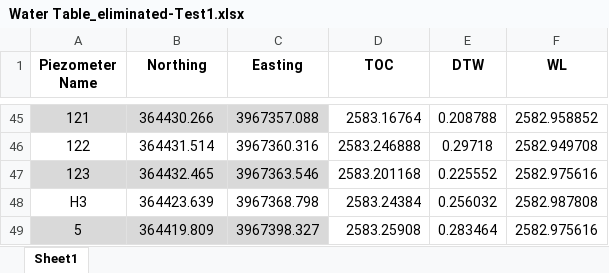
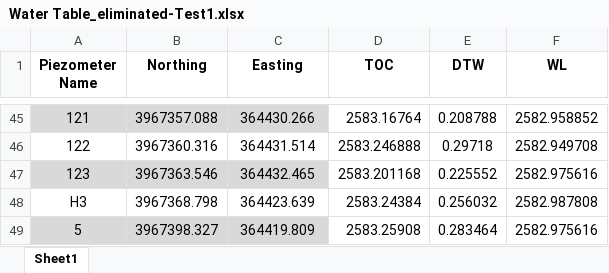
Before and after one commit to cannsudemir/Water-Table, an Excel workbook: Water Table_eliminated-Test1.xlsx, sheet Sheet1, drawn as a sheet; only a part is shown, gaps mark what is left out; values as stored, in another font and other column widths than the file's, no borders; the diff covers the shown part only; the diff names each change by its address in the sheet, - before the commit and + after, or states it on an @@ line.

Commit message:
Add files via upload
update excel sheet

```diff
--- a/Water Table_eliminated-Test1.xlsx (sheet Sheet1)
+++ b/Water Table_eliminated-Test1.xlsx (sheet Sheet1)
-B45 (Northing): 364430.266
+B45 (Northing): 3967357.088
-C45 (Easting): 3967357.088
+C45 (Easting): 364430.266
-B46 (Northing): 364431.514
+B46 (Northing): 3967360.316
-C46 (Easting): 3967360.316
+C46 (Easting): 364431.514
-B47 (Northing): 364432.465
+B47 (Northing): 3967363.546
-C47 (Easting): 3967363.546
+C47 (Easting): 364432.465
-B48 (Northing): 364423.639
+B48 (Northing): 3967368.798
-C48 (Easting): 3967368.798
+C48 (Easting): 364423.639
-B49 (Northing): 364419.809
+B49 (Northing): 3967398.327
-C49 (Easting): 3967398.327
+C49 (Easting): 364419.809
```
Also changed, not shown: 32 edited cells elsewhere in this sheet.
